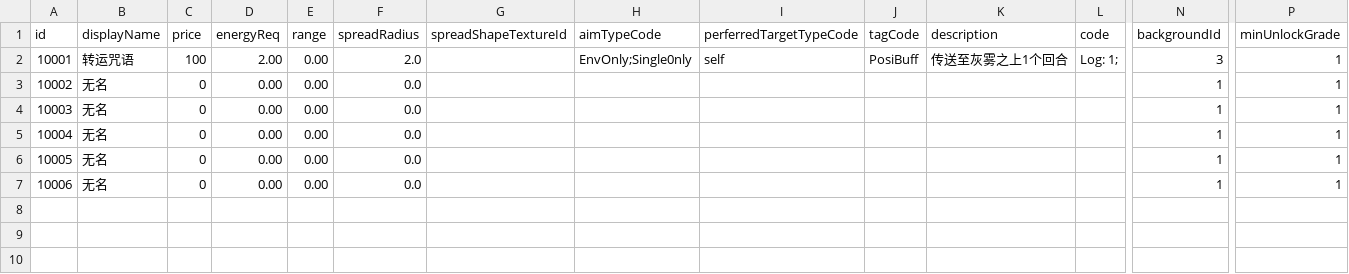
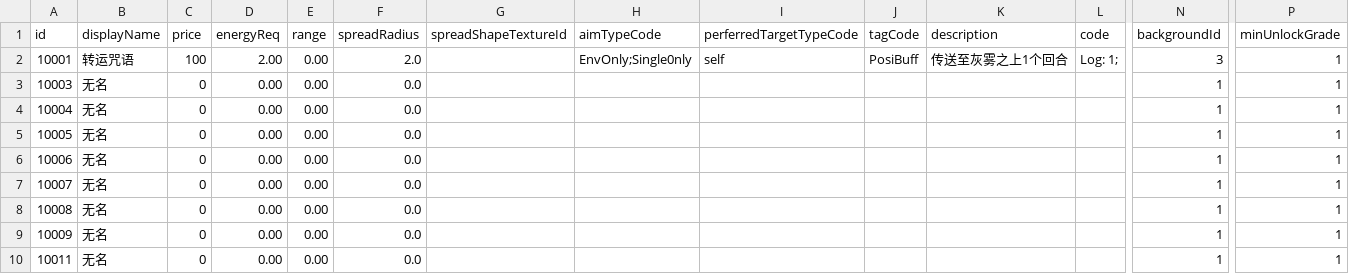
Before and after one commit to NWYLZW/A-Language-IDE, a CSV file: Database/Card.csv, drawn as a sheet; only a part is shown, gaps mark what is left out; removed rows and columns are numbered as before the commit, all else as after; rows hold the shown columns only; the diff names each change by its address in the sheet, - before the commit and + after, or states it on an @@ line.

```diff
--- a/Database/Card.csv
+++ b/Database/Card.csv
-row 3: 10002 | 无名 | 0 | 0.00 | 0.00 | 0.0 |  |  |  |  |  |  | 1 | 1
+row 7: 10007 | 无名 | 0 | 0.00 | 0.00 | 0.0 |  |  |  |  |  |  | 1 | 1
+row 8: 10008 | 无名 | 0 | 0.00 | 0.00 | 0.0 |  |  |  |  |  |  | 1 | 1
+row 9: 10009 | 无名 | 0 | 0.00 | 0.00 | 0.0 |  |  |  |  |  |  | 1 | 1
+row 10: 10011 | 无名 | 0 | 0.00 | 0.00 | 0.0 |  |  |  |  |  |  | 1 | 1
```
Also changed, not shown: 3 other files.
